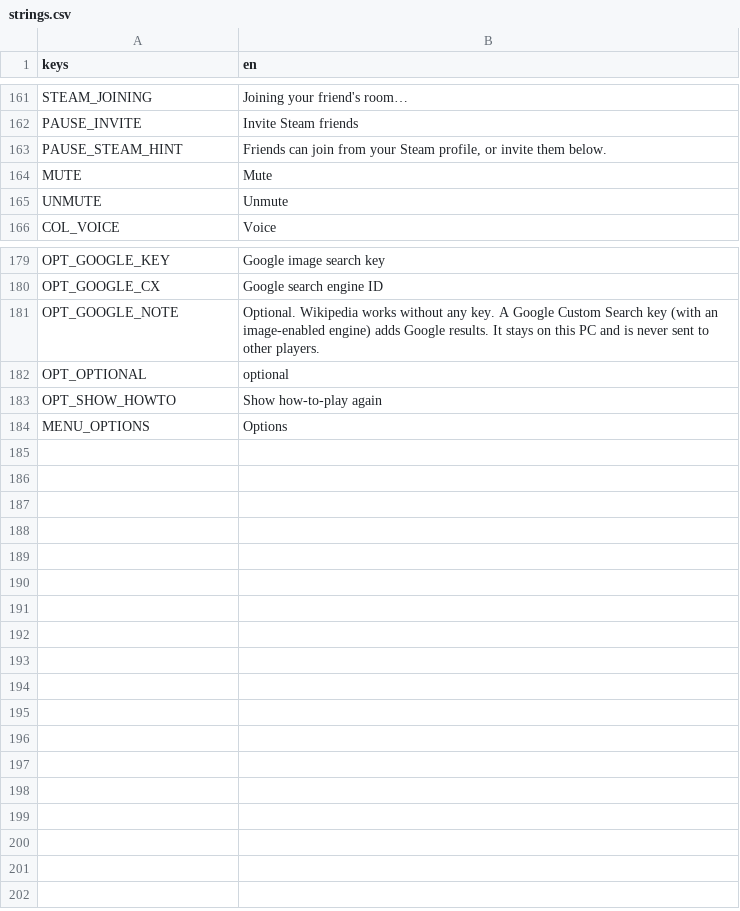
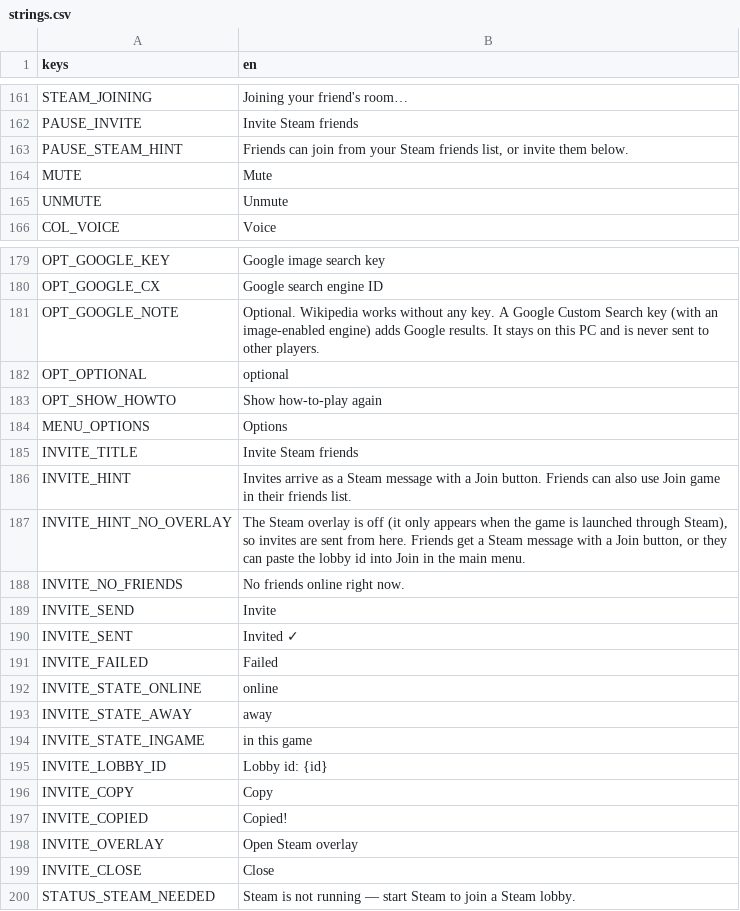
Before and after one commit to Smoke8832/WhoAmISteam, a CSV file: locale/strings.csv, drawn as a sheet; only a part is shown, gaps mark what is left out.

```diff
--- a/locale/strings.csv
+++ b/locale/strings.csv
@@ -162,3 +162,3 @@ STEAM_JOINING,"Joining your friend's room…"
 PAUSE_INVITE,"Invite Steam friends"
-PAUSE_STEAM_HINT,"Friends can join from your Steam profile, or invite them below."
+PAUSE_STEAM_HINT,"Friends can join from your Steam friends list, or invite them below."
 MUTE,"Mute"
@@ -184 +184,17 @@ OPT_SHOW_HOWTO,"Show how-to-play again"
 MENU_OPTIONS,"Options"
+INVITE_TITLE,"Invite Steam friends"
+INVITE_HINT,"Invites arrive as a Steam message with a Join button. Friends can also use Join game in their friends list."
+INVITE_HINT_NO_OVERLAY,"The Steam overlay is off (it only appears when the game is launched through Steam), so invites are sent from here. Friends get a Steam message with a Join button, or they can paste the lobby id into Join in the main menu."
+INVITE_NO_FRIENDS,"No friends online right now."
+INVITE_SEND,"Invite"
+INVITE_SENT,"Invited ✓"
+INVITE_FAILED,"Failed"
+INVITE_STATE_ONLINE,"online"
+INVITE_STATE_AWAY,"away"
+INVITE_STATE_INGAME,"in this game"
+INVITE_LOBBY_ID,"Lobby id: {id}"
+INVITE_COPY,"Copy"
+INVITE_COPIED,"Copied!"
+INVITE_OVERLAY,"Open Steam overlay"
+INVITE_CLOSE,"Close"
+STATUS_STEAM_NEEDED,"Steam is not running — start Steam to join a Steam lobby."
```
Also changed, not shown: 9 other files.
